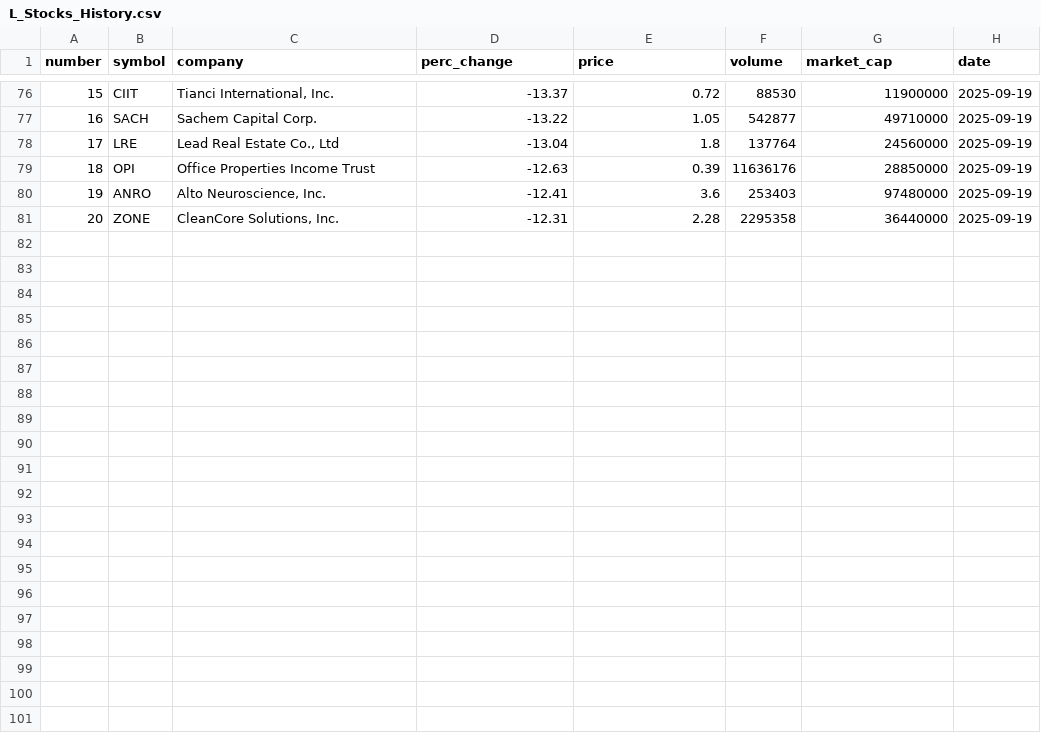
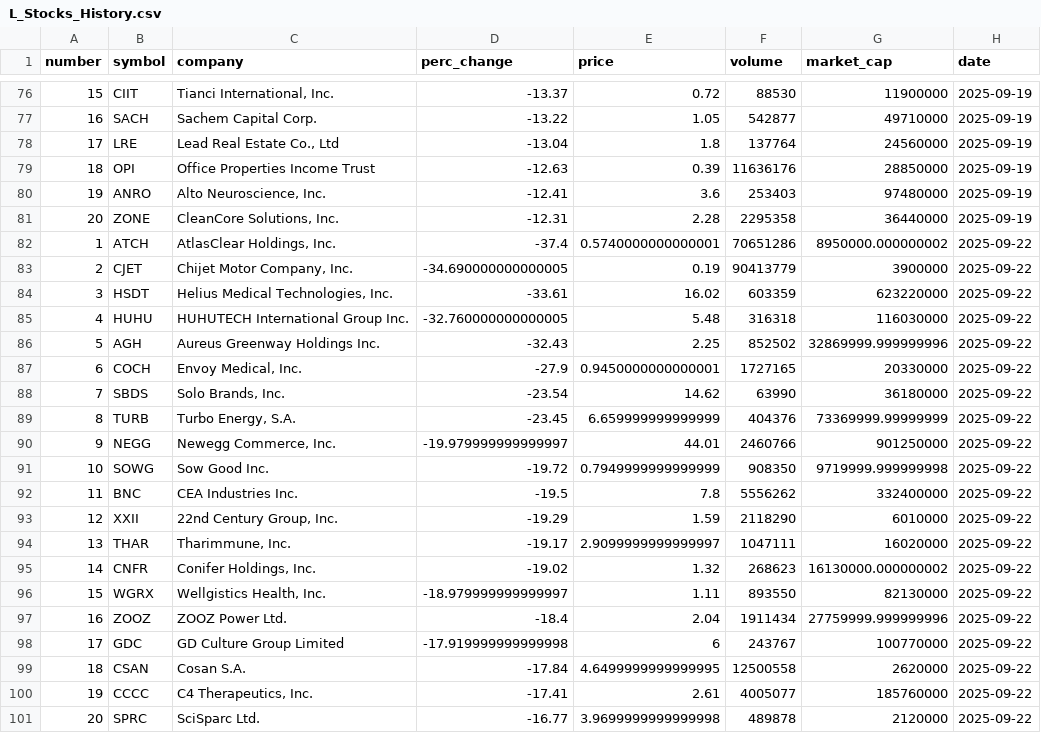
Before and after one commit to hannahdpeterson/Data_Portfolio, a CSV file: Scraping_Sets/L_Stocks_History.csv, drawn as a sheet; only a part is shown, gaps mark what is left out.

```diff
--- a/Scraping_Sets/L_Stocks_History.csv
+++ b/Scraping_Sets/L_Stocks_History.csv
@@ -81 +81,21 @@ number,symbol,company,perc_change,price,volume,market_cap,date
 20,ZONE,"CleanCore Solutions, Inc.",-12.31,2.28,2295358,36440000,2025-09-19
+1,ATCH,"AtlasClear Holdings, Inc.",-37.4,0.5740000000000001,70651286,8950000.000000002,2025-09-22
+2,CJET,"Chijet Motor Company, Inc.",-34.690000000000005,0.19,90413779,3900000,2025-09-22
+3,HSDT,"Helius Medical Technologies, Inc.",-33.61,16.02,603359,623220000,2025-09-22
+4,HUHU,HUHUTECH International Group Inc.,-32.760000000000005,5.48,316318,116030000,2025-09-22
+5,AGH,Aureus Greenway Holdings Inc.,-32.43,2.25,852502,32869999.999999996,2025-09-22
+6,COCH,"Envoy Medical, Inc.",-27.9,0.9450000000000001,1727165,20330000,2025-09-22
+7,SBDS,"Solo Brands, Inc.",-23.54,14.62,63990,36180000,2025-09-22
+8,TURB,"Turbo Energy, S.A.",-23.45,6.659999999999999,404376,73369999.99999999,2025-09-22
+9,NEGG,"Newegg Commerce, Inc.",-19.979999999999997,44.01,2460766,901250000,2025-09-22
+10,SOWG,Sow Good Inc.,-19.72,0.7949999999999999,908350,9719999.999999998,2025-09-22
+11,BNC,CEA Industries Inc.,-19.5,7.8,5556262,332400000,2025-09-22
+12,XXII,"22nd Century Group, Inc.",-19.29,1.59,2118290,6010000,2025-09-22
+13,THAR,"Tharimmune, Inc.",-19.17,2.9099999999999997,1047111,16020000,2025-09-22
+14,CNFR,"Conifer Holdings, Inc.",-19.02,1.32,268623,16130000.000000002,2025-09-22
+15,WGRX,"Wellgistics Health, Inc.",-18.979999999999997,1.11,893550,82130000,2025-09-22
+16,ZOOZ,ZOOZ Power Ltd.,-18.4,2.04,1911434,27759999.999999996,2025-09-22
+17,GDC,GD Culture Group Limited,-17.919999999999998,6,243767,100770000,2025-09-22
+18,CSAN,Cosan S.A.,-17.84,4.6499999999999995,12500558,2620000,2025-09-22
+19,CCCC,"C4 Therapeutics, Inc.",-17.41,2.61,4005077,185760000,2025-09-22
+20,SPRC,SciSparc Ltd.,-16.77,3.9699999999999998,489878,2120000,2025-09-22
```
Also changed, not shown: Scraping_Sets/Stocks_History.csv.
